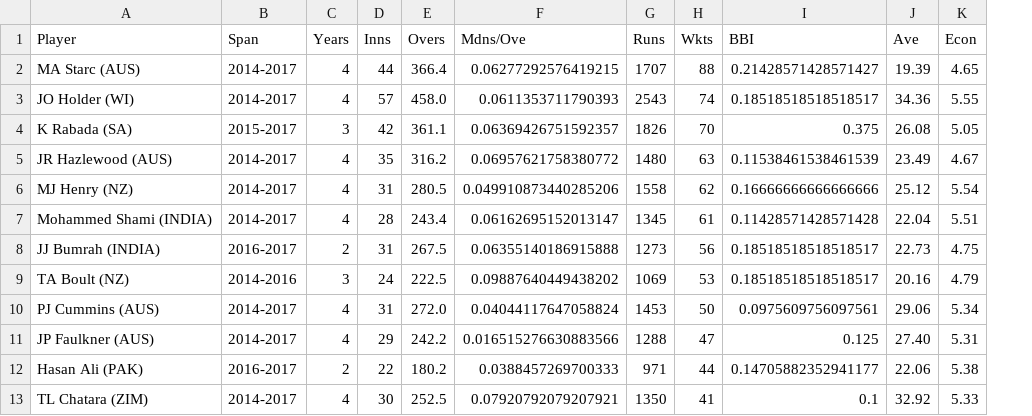
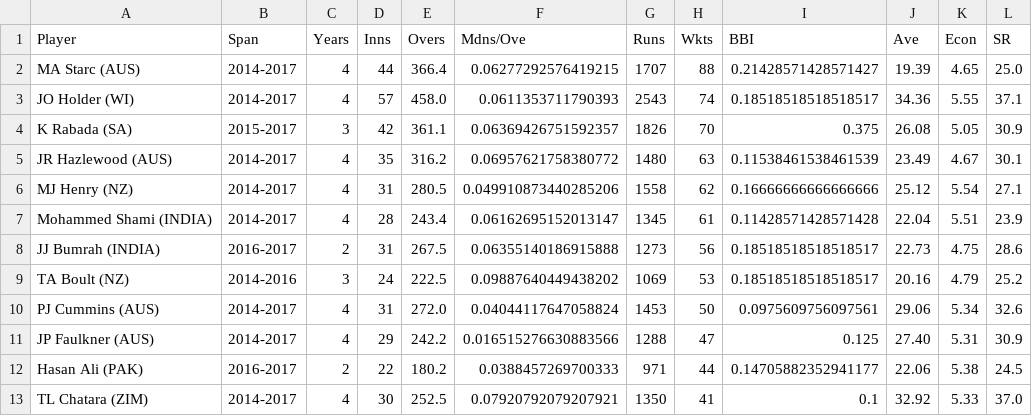
Before and after one commit to akashkaran/RisingStars, a CSV file: Scrapper/bowler/TestingSetB.csv, drawn as a sheet; only a part is shown; the diff names each change by its address in the sheet, - before the commit and + after, or states it on an @@ line.

```diff
--- a/Scrapper/bowler/TestingSetB.csv
+++ b/Scrapper/bowler/TestingSetB.csv
+column L (SR), rows 2-13: 25.0 | 37.1 | 30.9 | 30.1 | 27.1 | 23.9 | 28.6 | 25.2 | 32.6 | 30.9 | 24.5 | 37.0
```
Also changed, not shown: 2 other files.
